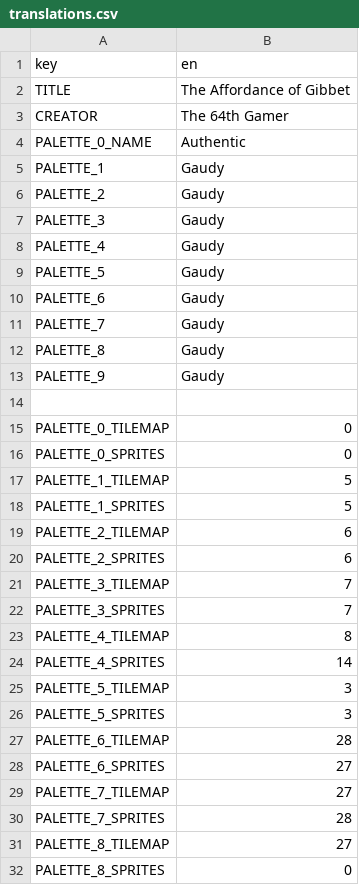
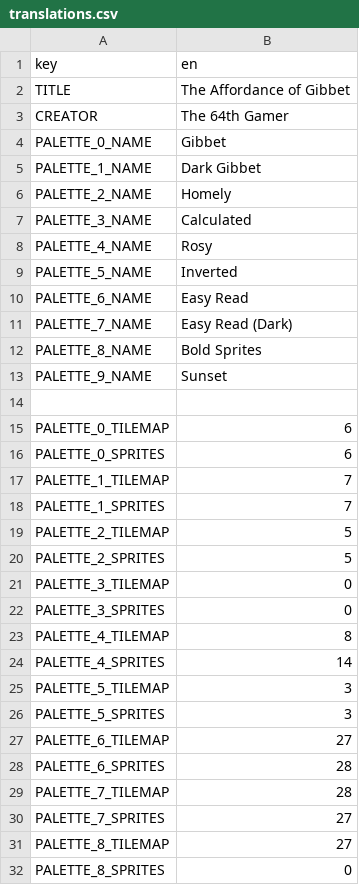
Before and after one commit to The64thGamer/The-Affordance-of-Gibbet, a CSV file: Translations/translations.csv, drawn as a sheet; only a part is shown.

```diff
--- a/Translations/translations.csv
+++ b/Translations/translations.csv
@@ -3,21 +3,21 @@ TITLE,The Affordance of Gibbet
 CREATOR,The 64th Gamer
-PALETTE_0_NAME,Authentic
-PALETTE_1,Gaudy
-PALETTE_2,Gaudy
-PALETTE_3,Gaudy
-PALETTE_4,Gaudy
-PALETTE_5,Gaudy
-PALETTE_6,Gaudy
-PALETTE_7,Gaudy
-PALETTE_8,Gaudy
-PALETTE_9,Gaudy
+PALETTE_0_NAME,Gibbet
+PALETTE_1_NAME,Dark Gibbet
+PALETTE_2_NAME,Homely
+PALETTE_3_NAME,Calculated
+PALETTE_4_NAME,Rosy
+PALETTE_5_NAME,Inverted
+PALETTE_6_NAME,Easy Read
+PALETTE_7_NAME,Easy Read (Dark)
+PALETTE_8_NAME,Bold Sprites
+PALETTE_9_NAME,Sunset
 
-PALETTE_0_TILEMAP,0
-PALETTE_0_SPRITES,0
-PALETTE_1_TILEMAP,5
-PALETTE_1_SPRITES,5
-PALETTE_2_TILEMAP,6
-PALETTE_2_SPRITES,6
-PALETTE_3_TILEMAP,7
-PALETTE_3_SPRITES,7
+PALETTE_0_TILEMAP,6
+PALETTE_0_SPRITES,6
+PALETTE_1_TILEMAP,7
+PALETTE_1_SPRITES,7
+PALETTE_2_TILEMAP,5
+PALETTE_2_SPRITES,5
+PALETTE_3_TILEMAP,0
+PALETTE_3_SPRITES,0
 PALETTE_4_TILEMAP,8
@@ -26,6 +26,6 @@ PALETTE_5_TILEMAP,3
 PALETTE_5_SPRITES,3
-PALETTE_6_TILEMAP,28
-PALETTE_6_SPRITES,27
-PALETTE_7_TILEMAP,27
-PALETTE_7_SPRITES,28
+PALETTE_6_TILEMAP,27
+PALETTE_6_SPRITES,28
+PALETTE_7_TILEMAP,28
+PALETTE_7_SPRITES,27
 PALETTE_8_TILEMAP,27
```
Also changed, not shown: 12 other files.
